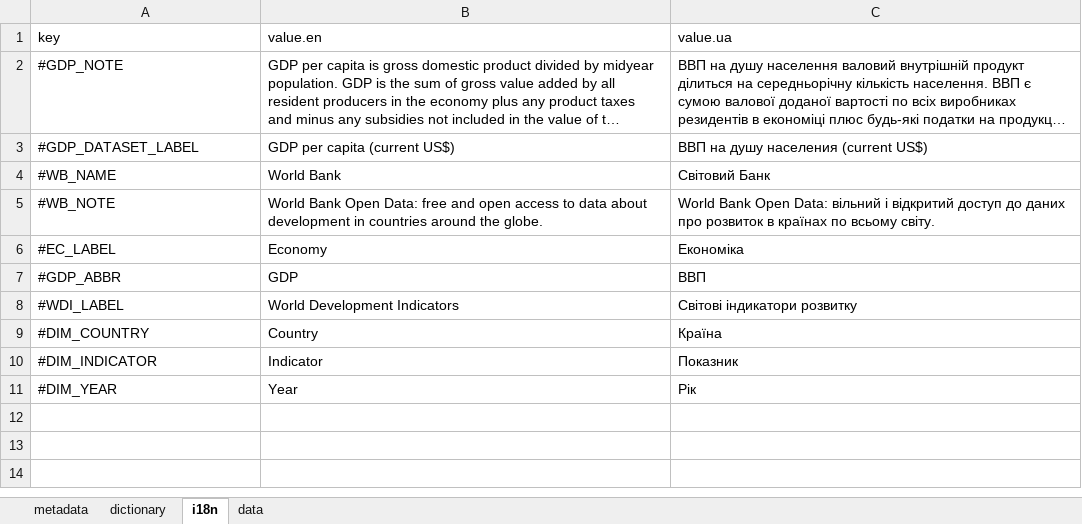
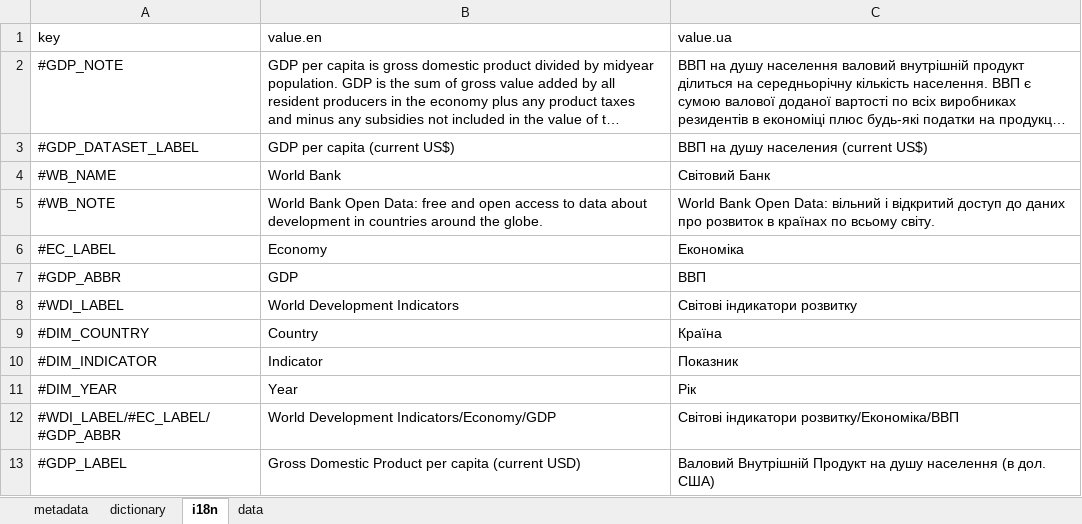
Before and after one commit to kpi-wdc/dj, an Excel workbook: wdc_libs/wdc-xlsx-converter/dataset-example.xlsx, sheet i18n, drawn as a sheet; long unchanged cells end in …; values as stored, in another font and other column widths than the file's, no borders; the diff names each change by its address in the sheet, - before the commit and + after, or states it on an @@ line.

```diff
--- a/wdc_libs/wdc-xlsx-converter/dataset-example.xlsx (sheet i18n)
+++ b/wdc_libs/wdc-xlsx-converter/dataset-example.xlsx (sheet i18n)
+row 12: #WDI_LABEL/#EC_LABEL/#GDP_ABBR | World Development Indicators/Economy/GDP | Світові індикатори розвитку/Економіка/ВВП
+row 13: #GDP_LABEL | Gross Domestic Product per capita (current USD) | Валовий Внутрішній Продукт на душу населення (в дол. США)
```
Also changed, not shown: sheet metadata, sheet dictionary, 28 other files.
